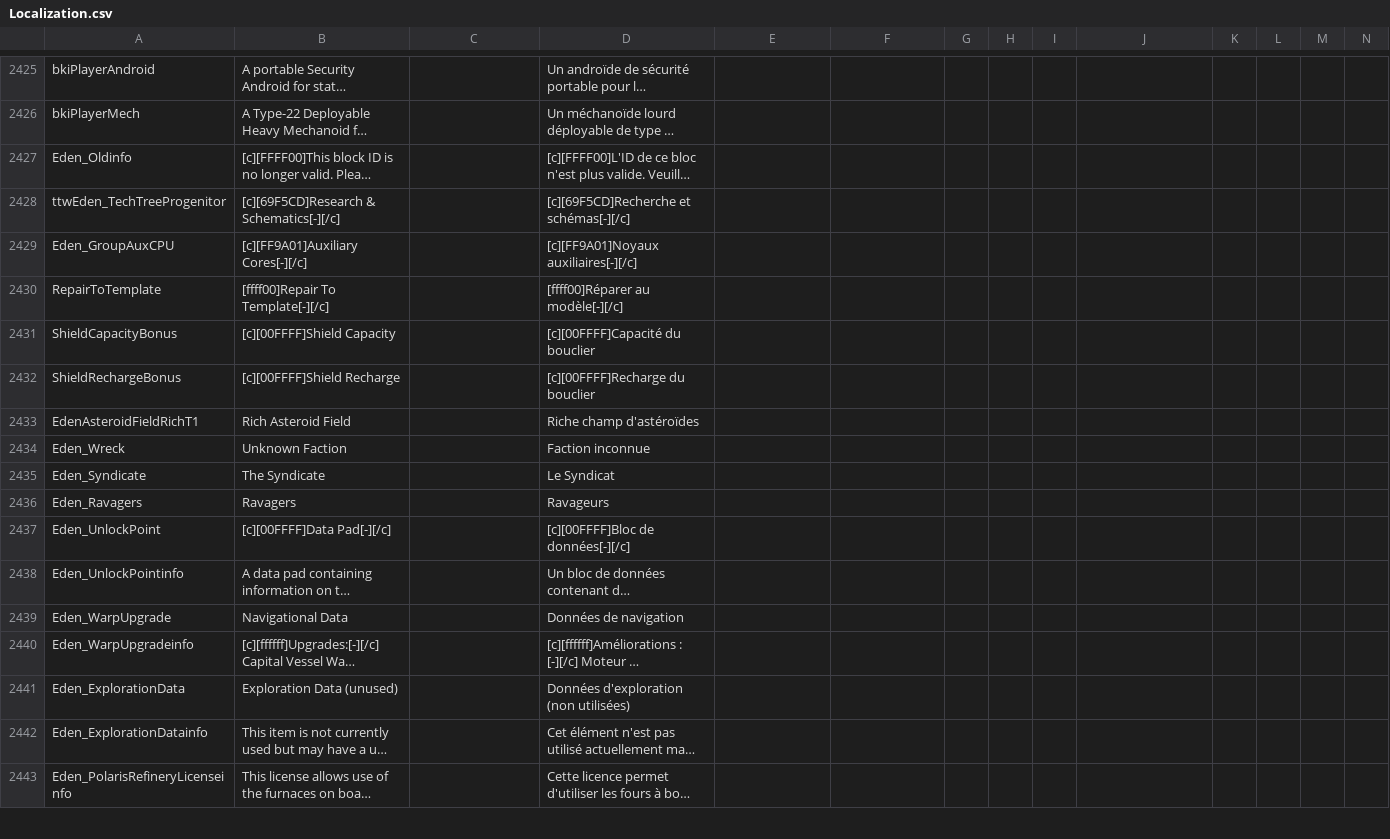
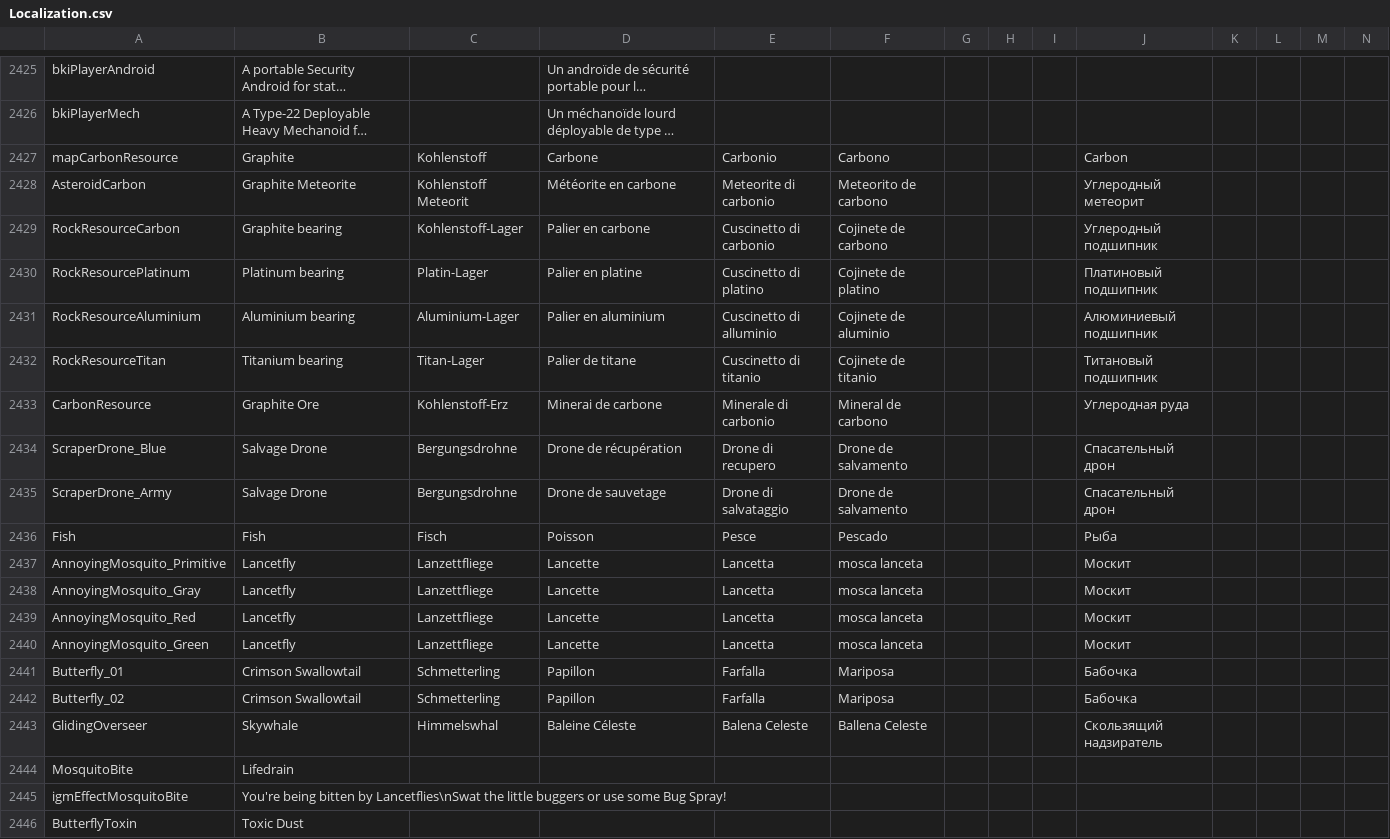
Before and after one commit to eldran64/ReforgedEdenTradFR, a CSV file: Extras/Localization.csv, drawn as a sheet; only a part is shown, gaps mark what is left out; the shorter side is filled out with more unchanged rows; long unchanged cells end in …; rows hold the shown columns only; the diff covers the shown part only; the diff names each change by its address in the sheet, - before the commit and + after, or states it on an @@ line.

```diff
--- a/Extras/Localization.csv
+++ b/Extras/Localization.csv
+row 2427: mapCarbonResource | Graphite | Kohlenstoff | Carbone | Carbonio | Carbono |  |  |  | Carbon
+row 2428: AsteroidCarbon | Graphite Meteorite | Kohlenstoff Meteorit | Météorite en carbone | Meteorite di carbonio | Meteorito de carbono |  |  |  | Углеродный метеорит
+row 2429: RockResourceCarbon | Graphite bearing | Kohlenstoff-Lager | Palier en carbone | Cuscinetto di carbonio | Cojinete de carbono |  |  |  | Углеродный подшипник
+row 2430: RockResourcePlatinum | Platinum bearing | Platin-Lager | Palier en platine | Cuscinetto di platino | Cojinete de platino |  |  |  | Платиновый подшипник
+row 2431: RockResourceAluminium | Aluminium bearing | Aluminium-Lager | Palier en aluminium | Cuscinetto di alluminio | Cojinete de aluminio |  |  |  | Алюминиевый подшипник
+row 2432: RockResourceTitan | Titanium bearing | Titan-Lager | Palier de titane | Cuscinetto di titanio | Cojinete de titanio |  |  |  | Титановый подшипник
+row 2433: CarbonResource | Graphite Ore | Kohlenstoff-Erz | Minerai de carbone | Minerale di carbonio | Mineral de carbono |  |  |  | Углеродная руда
+row 2434: ScraperDrone_Blue | Salvage Drone | Bergungsdrohne | Drone de récupération | Drone di recupero | Drone de salvamento |  |  |  | Спасательный дрон
+row 2435: ScraperDrone_Army | Salvage Drone | Bergungsdrohne | Drone de sauvetage | Drone di salvataggio | Drone de salvamento |  |  |  | Спасательный дрон
+row 2436: Fish | Fish | Fisch | Poisson | Pesce | Pescado |  |  |  | Рыба
+row 2437: AnnoyingMosquito_Primitive | Lancetfly | Lanzettfliege | Lancette | Lancetta | mosca lanceta |  |  |  | Москит
+row 2438: AnnoyingMosquito_Gray | Lancetfly | Lanzettfliege | Lancette | Lancetta | mosca lanceta |  |  |  | Москит
+row 2439: AnnoyingMosquito_Red | Lancetfly | Lanzettfliege | Lancette | Lancetta | mosca lanceta |  |  |  | Москит
+row 2440: AnnoyingMosquito_Green | Lancetfly | Lanzettfliege | Lancette | Lancetta | mosca lanceta |  |  |  | Москит
+row 2441: Butterfly_01 | Crimson Swallowtail | Schmetterling | Papillon | Farfalla | Mariposa |  |  |  | Бабочка
+row 2442: Butterfly_02 | Crimson Swallowtail | Schmetterling | Papillon | Farfalla | Mariposa |  |  |  | Бабочка
+row 2443: GlidingOverseer | Skywhale | Himmelswhal | Baleine Céleste | Balena Celeste | Ballena Celeste |  |  |  | Скользящий надзиратель
+row 2444: MosquitoBite | Lifedrain
+row 2445: igmEffectMosquitoBite | You're being bitten by Lancetflies\nSwat the little buggers or use some Bug Spray!
+row 2446: ButterflyToxin | Toxic Dust
```
Also changed, not shown: 17 added rows and 11 edited cells elsewhere in this file, 9 other files.
